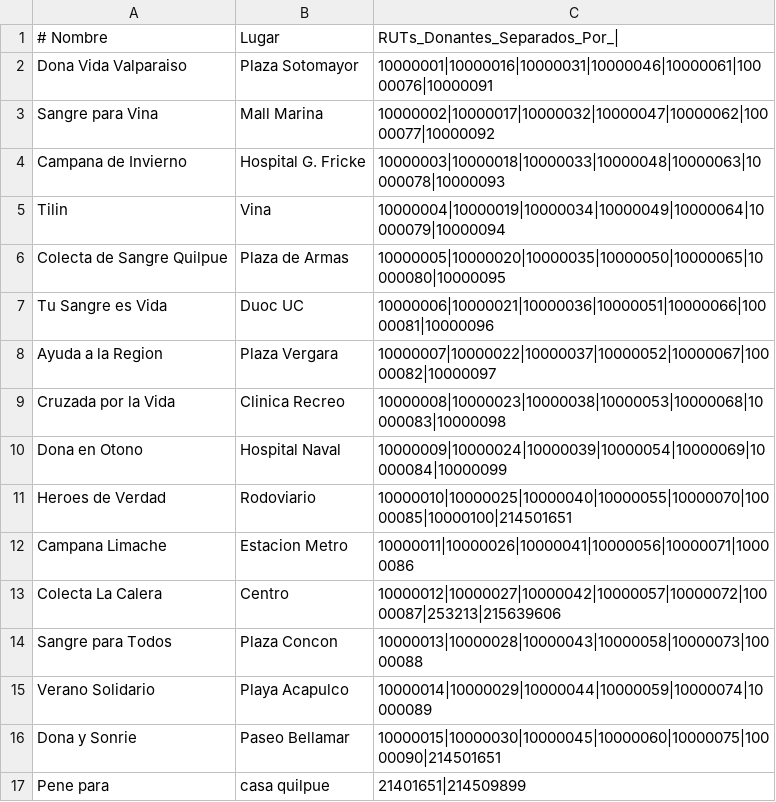
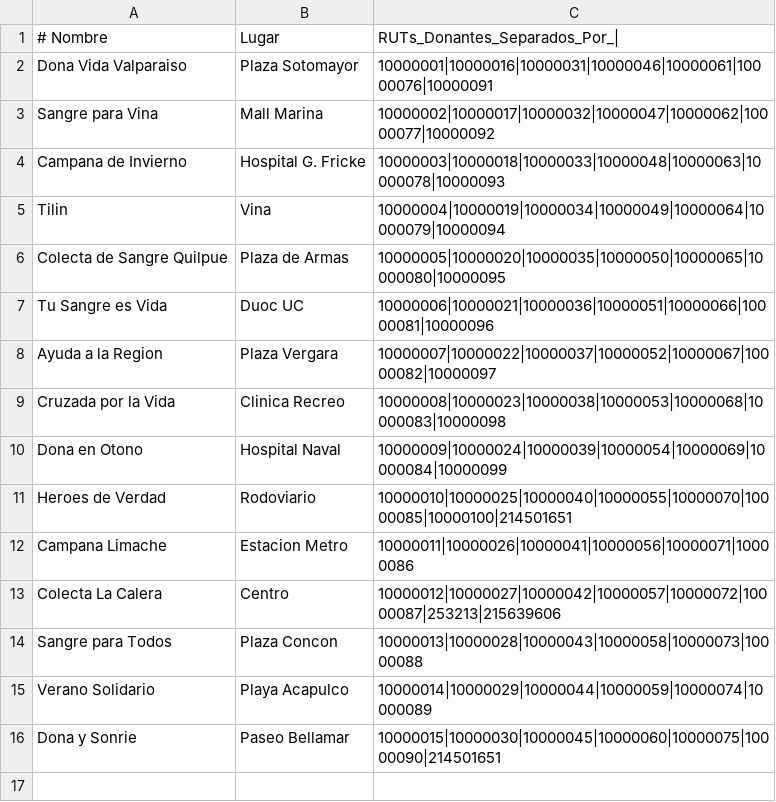
Before and after one commit to Mankeke009/SiaSangre, a CSV file: campanas.csv, drawn as a sheet.

```diff
--- a/campanas.csv
+++ b/campanas.csv
@@ -16,2 +16 @@ Verano Solidario,Playa Acapulco,10000014|10000029|10000044|10000059|10000074|100
 Dona y Sonrie,Paseo Bellamar,10000015|10000030|10000045|10000060|10000075|10000090|214501651
-Pene para,casa quilpue,21401651|214509899
```
Also changed, not shown: 1 other file.
